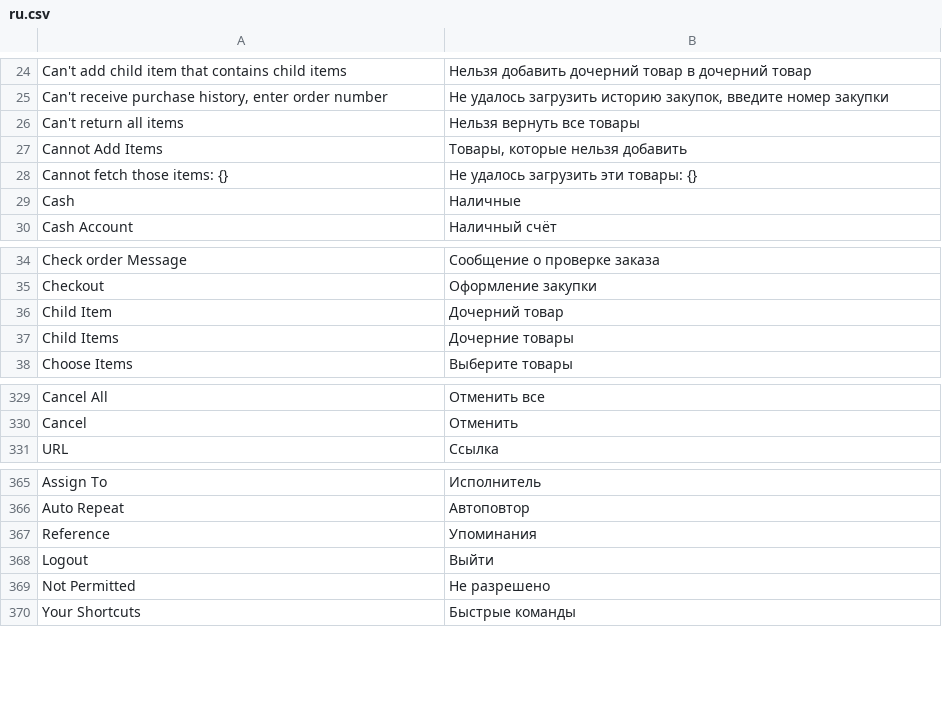
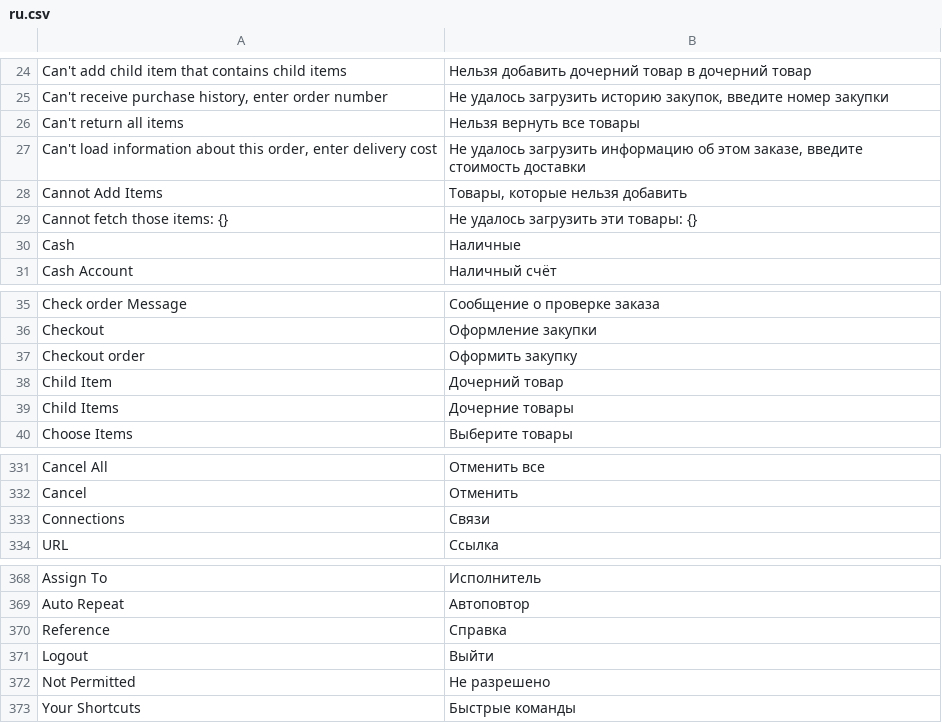
Before and after one commit to vrslev/comfort, a CSV file: comfort/translations/ru.csv, drawn as a sheet; only a part is shown, gaps mark what is left out.

Commit message:
fix(Translations): Translations in Purchase Order

```diff
--- a/comfort/translations/ru.csv
+++ b/comfort/translations/ru.csv
@@ -26,2 +26,3 @@ Can't add child item that contains child items,Нельзя добавить д
 Can't return all items,Нельзя вернуть все товары
+"Can't load information about this order, enter delivery cost","Не удалось загрузить информацию об этом заказе, введите стоимость доставки"
 Cannot Add Items,"Товары, которые нельзя добавить"
@@ -35,2 +36,3 @@ Check order Message,Сообщение о проверке заказа
 Checkout,Оформление закупки
+Checkout order,Оформить закупку
 Child Item,Дочерний товар
@@ -330,2 +332,3 @@ Cancel All,Отменить все
 Cancel,Отменить
+Connections,Связи
 URL,Ссылка
@@ -366,3 +369,3 @@ Assign To,Исполнитель
 Auto Repeat,Автоповтор
-Reference,Упоминания
+Reference,Справка
 Logout,Выйти
```
Also changed, not shown: 1 other file.
